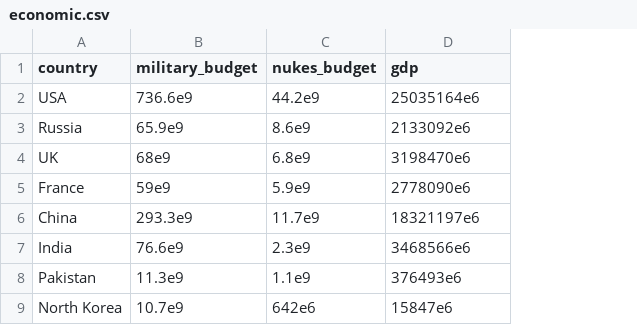
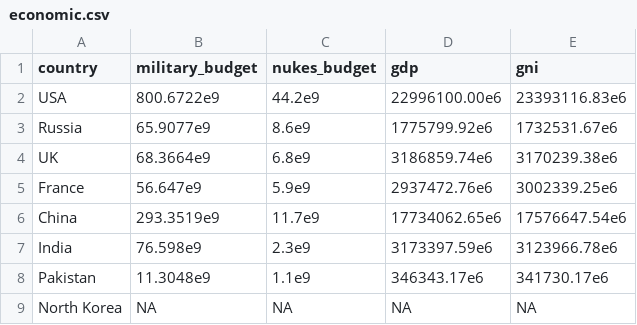
Before and after one commit to juriad/nukes, a CSV file: data/economic.csv, drawn as a sheet; the diff names each change by its address in the sheet, - before the commit and + after, or states it on an @@ line.

```diff
--- a/data/economic.csv
+++ b/data/economic.csv
+column E (gni), rows 2-9: 23393116.83e6 | 1732531.67e6 | 3170239.38e6 | 3002339.25e6 | 17576647.54e6 | 3123966.78e6 | 341730.17e6 | NA
-B2 (military_budget): 736.6e9
+B2 (military_budget): 800.6722e9
-D2 (gdp): 25035164e6
+D2 (gdp): 22996100.00e6
-B3 (military_budget): 65.9e9
+B3 (military_budget): 65.9077e9
-D3 (gdp): 2133092e6
+D3 (gdp): 1775799.92e6
-B4 (military_budget): 68e9
+B4 (military_budget): 68.3664e9
-D4 (gdp): 3198470e6
+D4 (gdp): 3186859.74e6
-B5 (military_budget): 59e9
+B5 (military_budget): 56.647e9
-D5 (gdp): 2778090e6
+D5 (gdp): 2937472.76e6
-B6 (military_budget): 293.3e9
+B6 (military_budget): 293.3519e9
-D6 (gdp): 18321197e6
+D6 (gdp): 17734062.65e6
-B7 (military_budget): 76.6e9
+B7 (military_budget): 76.598e9
-D7 (gdp): 3468566e6
+D7 (gdp): 3173397.59e6
-B8 (military_budget): 11.3e9
+B8 (military_budget): 11.3048e9
-D8 (gdp): 376493e6
+D8 (gdp): 346343.17e6
-B9 (military_budget): 10.7e9
+B9 (military_budget): NA
-C9 (nukes_budget): 642e6
+C9 (nukes_budget): NA
-D9 (gdp): 15847e6
+D9 (gdp): NA
```
Also changed, not shown: 5 other files.
